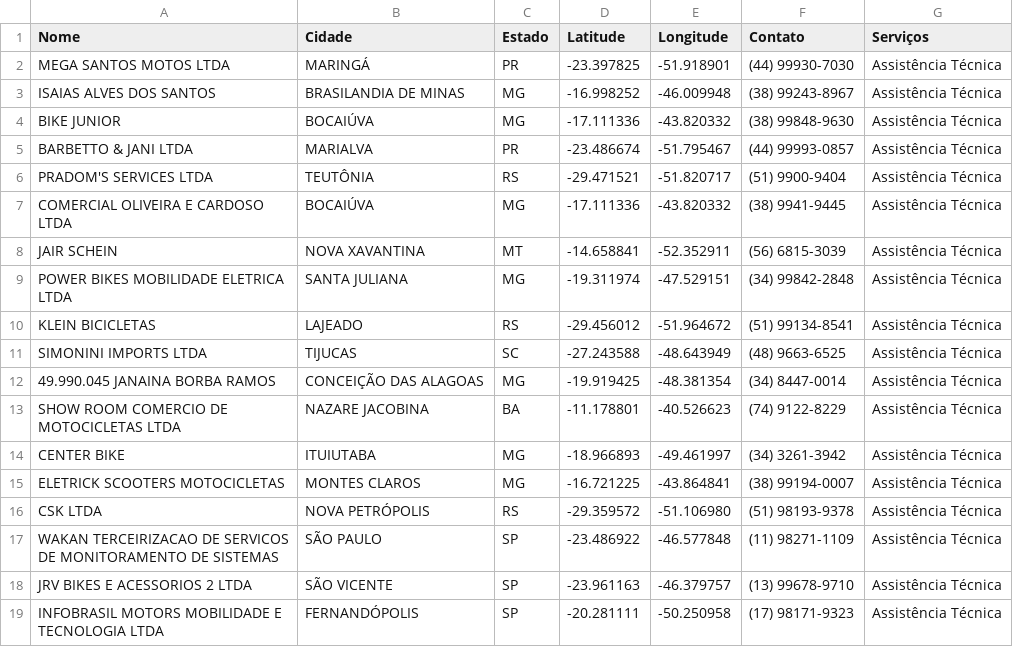
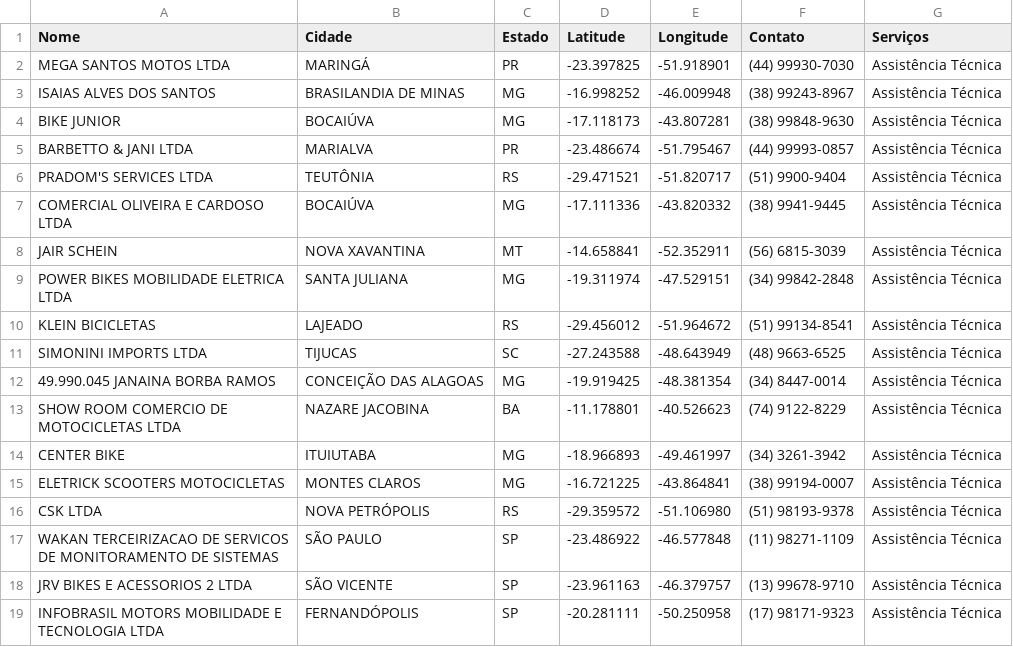
Before and after one commit to comercialsw/assistencia-sw, a CSV file: assistencia.csv, drawn as a sheet.

Commit message:
Update assistencia.csv

```diff
--- a/assistencia.csv
+++ b/assistencia.csv
@@ -3,3 +3,3 @@ MEGA SANTOS MOTOS LTDA,MARINGÁ,PR,-23.397825,-51.918901,(44) 99930-7030,Assist
 ISAIAS ALVES DOS SANTOS,BRASILANDIA DE MINAS,MG,-16.998252,-46.009948,(38) 99243-8967,Assistência Técnica
-BIKE JUNIOR,BOCAIÚVA,MG,-17.111336,-43.820332,(38) 99848-9630,Assistência Técnica
+BIKE JUNIOR,BOCAIÚVA,MG,-17.118173,-43.807281,(38) 99848-9630,Assistência Técnica
 BARBETTO & JANI LTDA,MARIALVA,PR,-23.486674,-51.795467,(44) 99993-0857,Assistência Técnica
```
